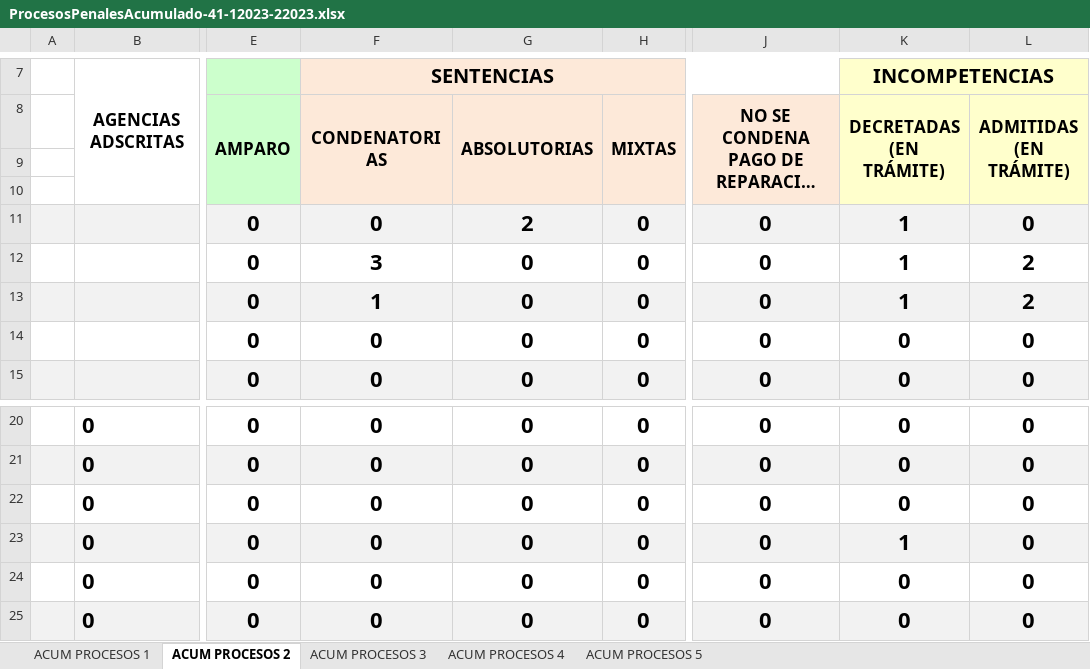
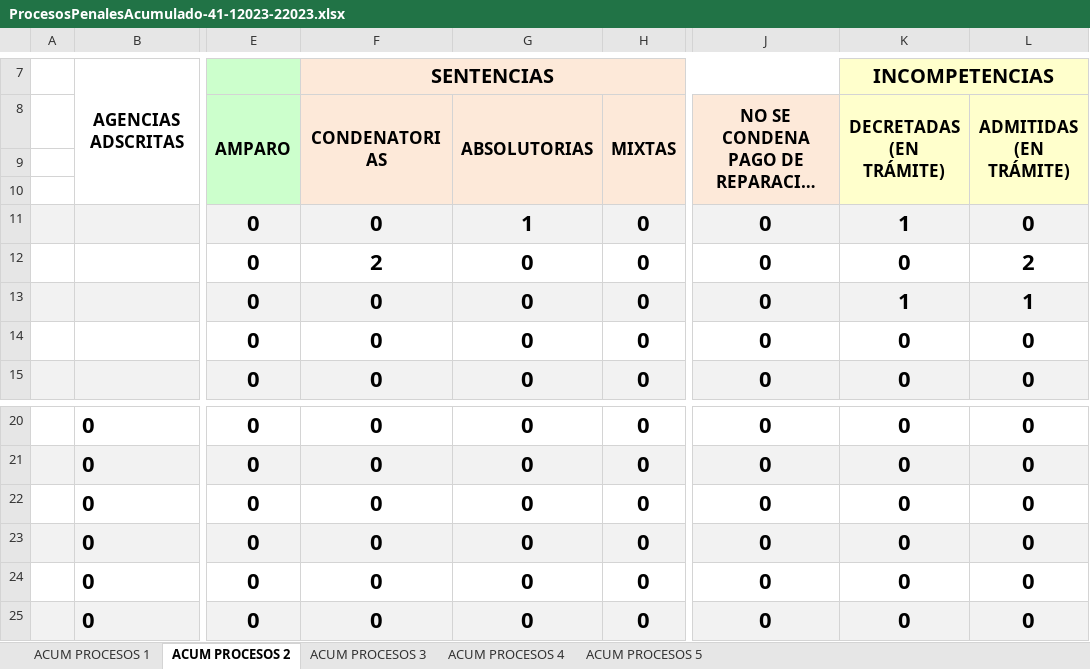
Before and after one commit to Proyectosdpe2020/sire, an Excel workbook: format/procesosPenales/downloadReportProcesosPenales/ProcesosPenalesAcumulado-41-12023-22023.xlsx, sheet ACUM PROCESOS 2, drawn as a sheet; only a part is shown, gaps mark what is left out; long unchanged cells end in …; values as stored, in another font and other column widths than the file's, no borders; charts and pictures not drawn; the diff names each change by its address in the sheet, - before the commit and + after, or states it on an @@ line.

```diff
--- a/format/procesosPenales/downloadReportProcesosPenales/ProcesosPenalesAcumulado-41-12023-22023.xlsx (sheet ACUM PROCESOS 2)
+++ b/format/procesosPenales/downloadReportProcesosPenales/ProcesosPenalesAcumulado-41-12023-22023.xlsx (sheet ACUM PROCESOS 2)
-G11 (ABSOLUTORIAS): 2
+G11 (ABSOLUTORIAS): 1
-F12 (CONDENATORIAS): 3
+F12 (CONDENATORIAS): 2
-K12 (DECRETADAS (EN TRÁMITE)): 1
+K12 (DECRETADAS (EN TRÁMITE)): 0
-F13 (CONDENATORIAS): 1
+F13 (CONDENATORIAS): 0
-L13 (ADMITIDAS (EN TRÁMITE)): 2
+L13 (ADMITIDAS (EN TRÁMITE)): 1
-K23 (DECRETADAS (EN TRÁMITE)): 1
+K23 (DECRETADAS (EN TRÁMITE)): 0
```
Also changed, not shown: sheet ACUM PROCESOS 5, sheet ACUM PROCESOS 1, sheet ACUM PROCESOS 3, sheet ACUM PROCESOS 4, format/procesosPenales/downloadReportProcesosPenales/ProcesosPenalesAcumulado-41-12023-12023.xlsx, format/procesosPenales/downloadReportProcesosPenales/ProcesosPenalesAcumulado-41-22023-22023.xlsx, 5 other files.
